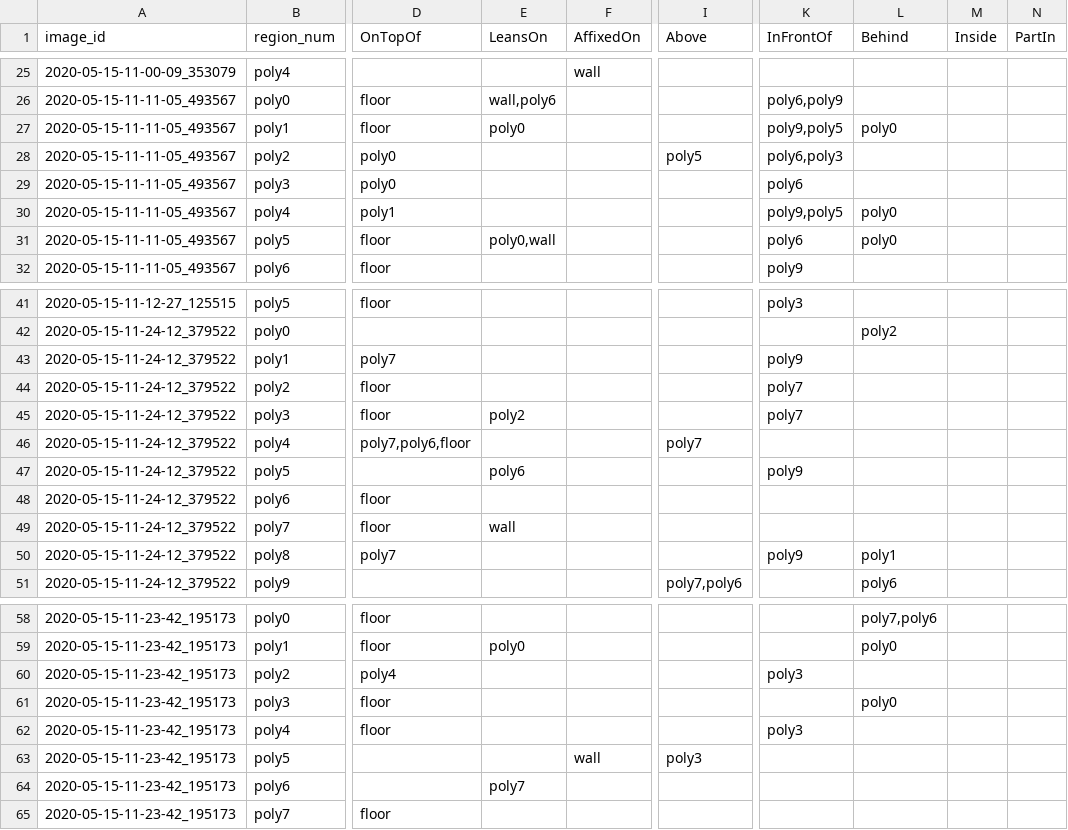
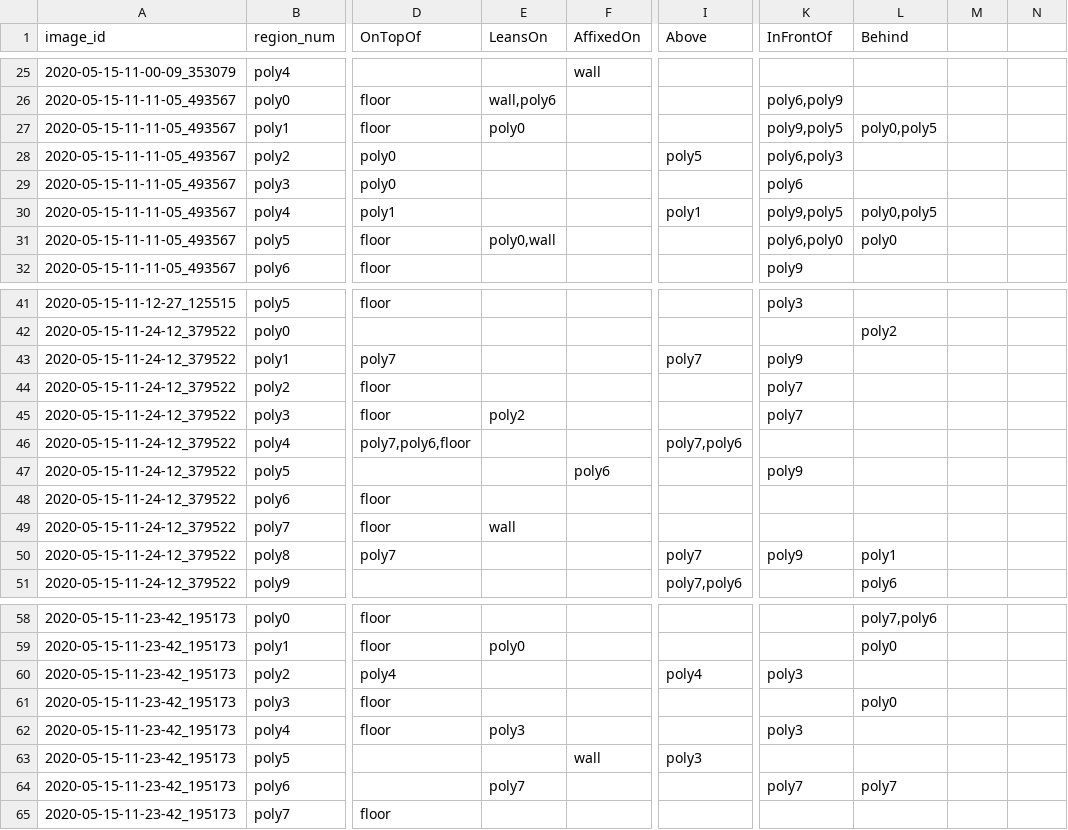
Before and after one commit to kmi-robots/spatial-KB, a CSV file: data/annotated_QSR_subset.csv, drawn as a sheet; only a part is shown, gaps mark what is left out; the diff covers the shown part only; the diff names each change by its address in the sheet, - before the commit and + after, or states it on an @@ line.

```diff
--- a/data/annotated_QSR_subset.csv
+++ b/data/annotated_QSR_subset.csv
-M1: Inside
+M1: (empty)
-N1: PartIn
+N1: (empty)
-L27 (Behind): poly0
+L27 (Behind): poly0,poly5
-I30 (Above): (empty)
+I30 (Above): poly1
-L30 (Behind): poly0
+L30 (Behind): poly0,poly5
-K31 (InFrontOf): poly6
+K31 (InFrontOf): poly6,poly0
-I43 (Above): (empty)
+I43 (Above): poly7
-I46 (Above): poly7
+I46 (Above): poly7,poly6
-E47 (LeansOn): poly6
+E47 (LeansOn): (empty)
-F47 (AffixedOn): (empty)
+F47 (AffixedOn): poly6
-I50 (Above): (empty)
+I50 (Above): poly7
-I60 (Above): (empty)
+I60 (Above): poly4
-E62 (LeansOn): (empty)
+E62 (LeansOn): poly3
-K64 (InFrontOf): (empty)
+K64 (InFrontOf): poly7
-L64 (Behind): (empty)
+L64 (Behind): poly7
```
Also changed, not shown: 1 edited cell elsewhere in this file, 2 other files.
